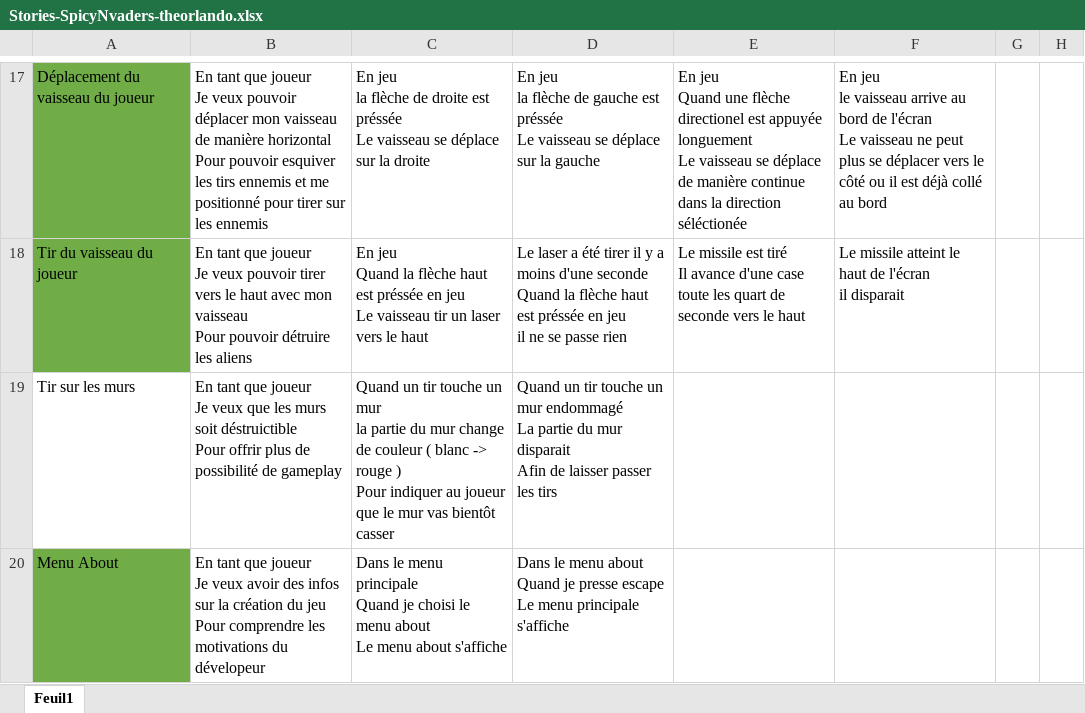
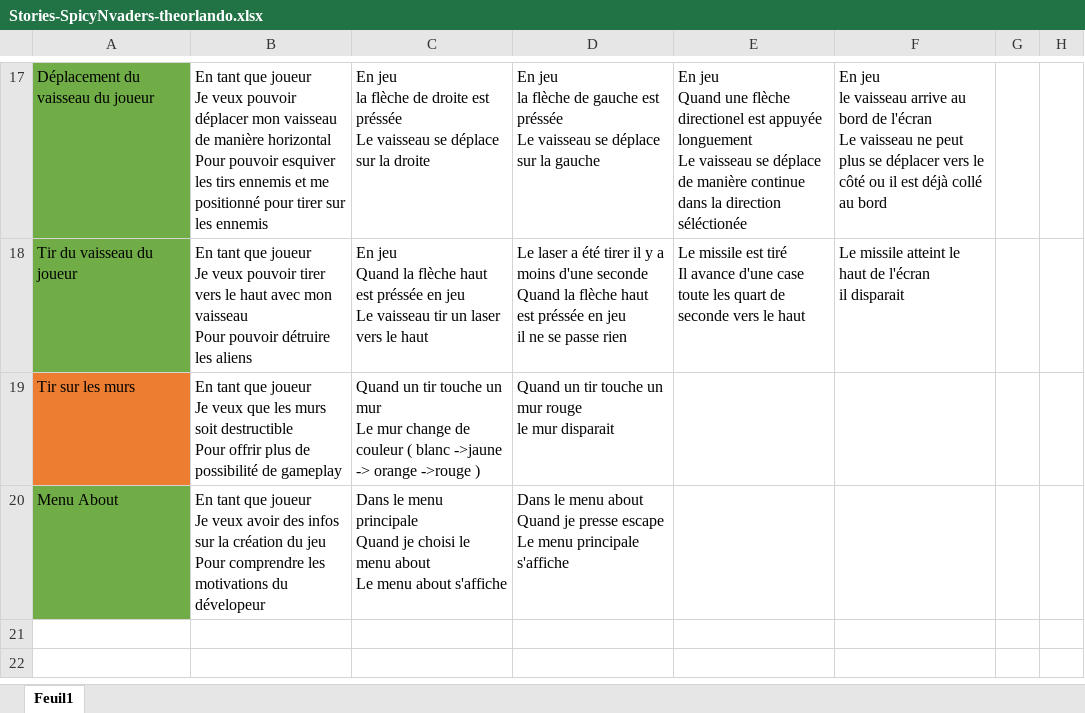
Before and after one commit to TheoOrlando/Spacy-X, an Excel workbook: excel/Stories-SpicyNvaders-theorlando.xlsx, sheet Feuil1, drawn as a sheet; only a part is shown, gaps mark what is left out; values as stored, in another font and other column widths than the file's, no borders; charts and pictures not drawn; ↵ is a line break in a cell; the diff names each change by its address in the sheet, - before the commit and + after, or states it on an @@ line.

```diff
--- a/excel/Stories-SpicyNvaders-theorlando.xlsx (sheet Feuil1)
+++ b/excel/Stories-SpicyNvaders-theorlando.xlsx (sheet Feuil1)
-A19 fill: none
+A19 fill: #ED7D31
-B19: …murs soit déstruictible ↵ Pour offrir…
+B19: …murs soit destructible ↵ Pour offrir…
-C19: …un mur ↵ la partie du mur change de couleur ( blanc -> rouge ) ↵ Pour indiquer au joueur que le mur vas bientôt casser
+C19: …un mur ↵ Le mur change de couleur ( blanc ->jaune -> orange ->rouge )
-D19: …un mur endommagé ↵ La partie du mur disparait ↵ Afin de laisser passer les tirs
+D19: …un mur rouge ↵ le mur disparait
```
Also changed, not shown: 5 other files.
